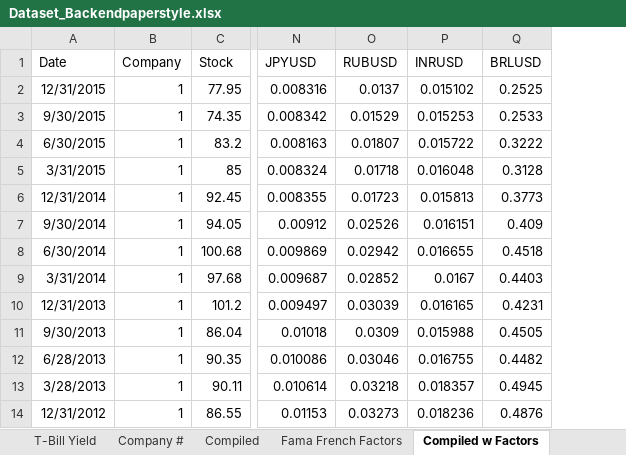
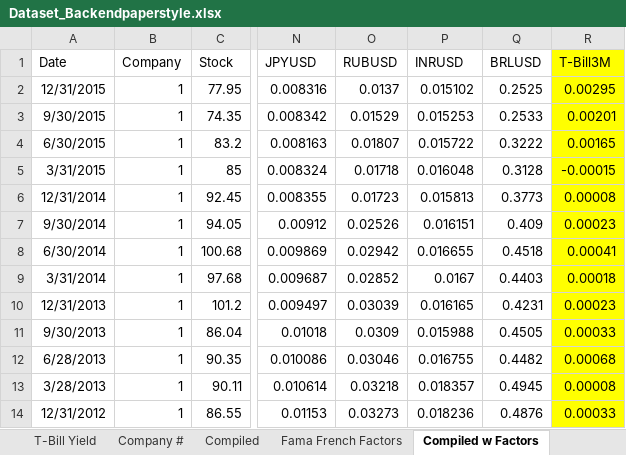
Before and after one commit to Fabian-HC/SPL-OilUS, an Excel workbook: Data-Set/Dataset_Backendpaperstyle.xlsx, sheet Compiled w Factors, drawn as a sheet; only a part is shown, gaps mark what is left out; values as stored, in another font and other column widths than the file's, no borders; the diff names each change by its address in the sheet, - before the commit and + after, or states it on an @@ line.

Commit message:
T-Bill Rate added and incorporated in Market Excess Return

```diff
--- a/Data-Set/Dataset_Backendpaperstyle.xlsx (sheet Compiled w Factors)
+++ b/Data-Set/Dataset_Backendpaperstyle.xlsx (sheet Compiled w Factors)
+column R (T-Bill3M), rows 2-14: 0.00295 | 0.00201 | 0.00165 | -0.00015 | 0.00008 | 0.00023 | 0.00041 | 0.00018 | 0.00023 | 0.00033 | 0.00068 | 0.00008 | 0.00033
```
Also changed, not shown: 4 other files.
